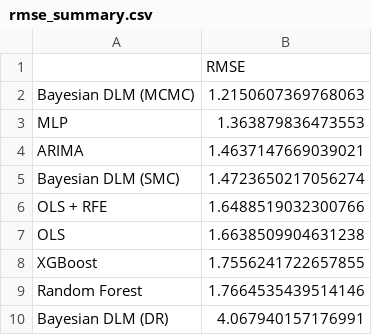
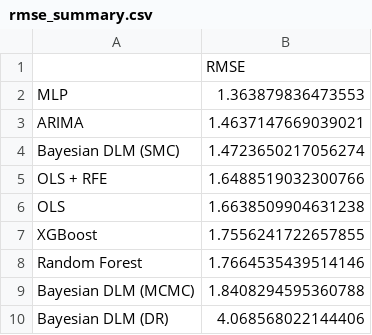
Before and after one commit to Simo-dg/Inflation-forecasting, a CSV file: results/rmse_summary.csv, drawn as a sheet.

```diff
--- a/results/rmse_summary.csv
+++ b/results/rmse_summary.csv
@@ -1,3 +1,2 @@
 ,RMSE
-Bayesian DLM (MCMC),1.2150607369768063
 MLP,1.363879836473553
@@ -9,2 +8,3 @@ XGBoost,1.7556241722657855
 Random Forest,1.7664535439514146
-Bayesian DLM (DR),4.067940157176991
+Bayesian DLM (MCMC),1.8408294595360788
+Bayesian DLM (DR),4.068568022144406
```
Also changed, not shown: 22 other files.
